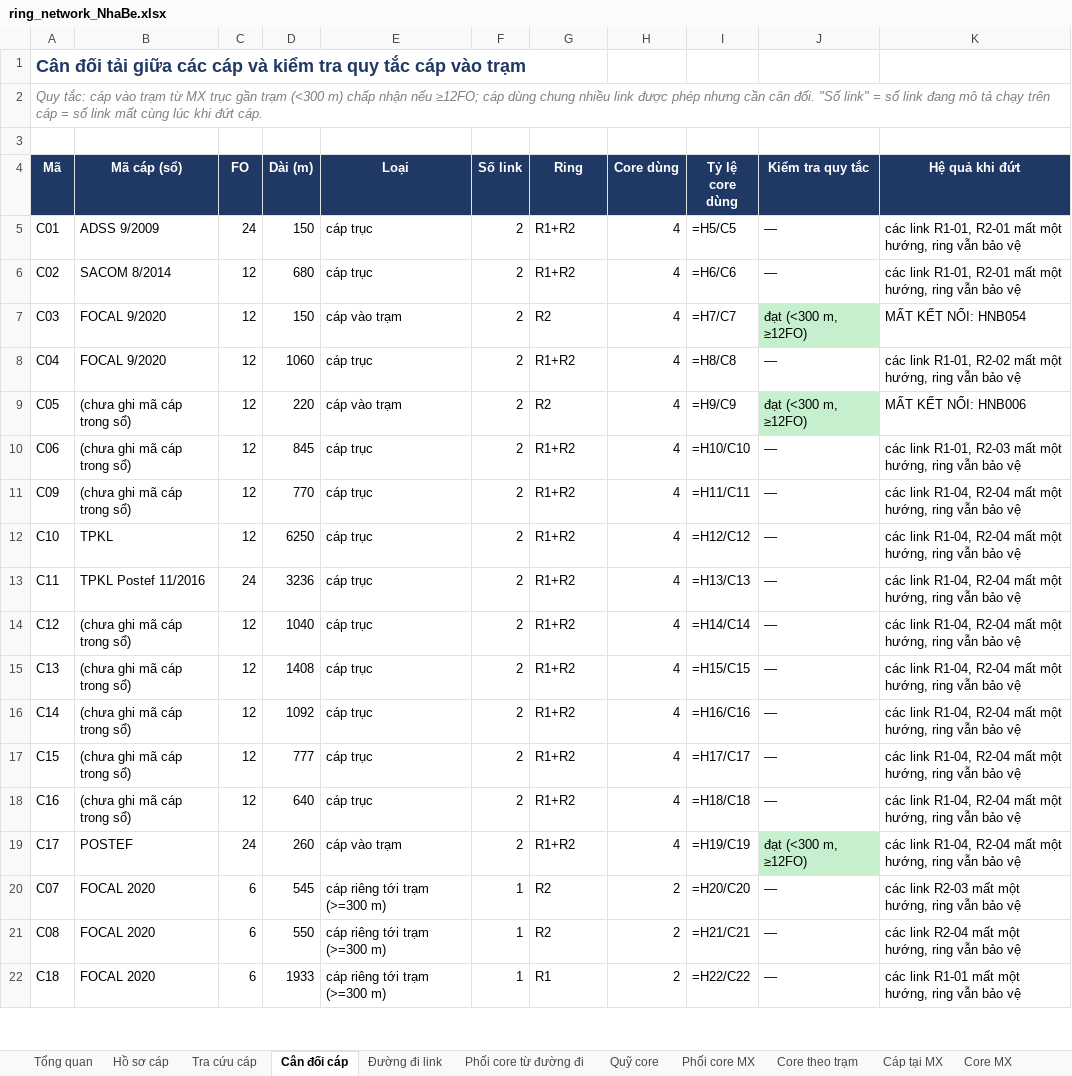
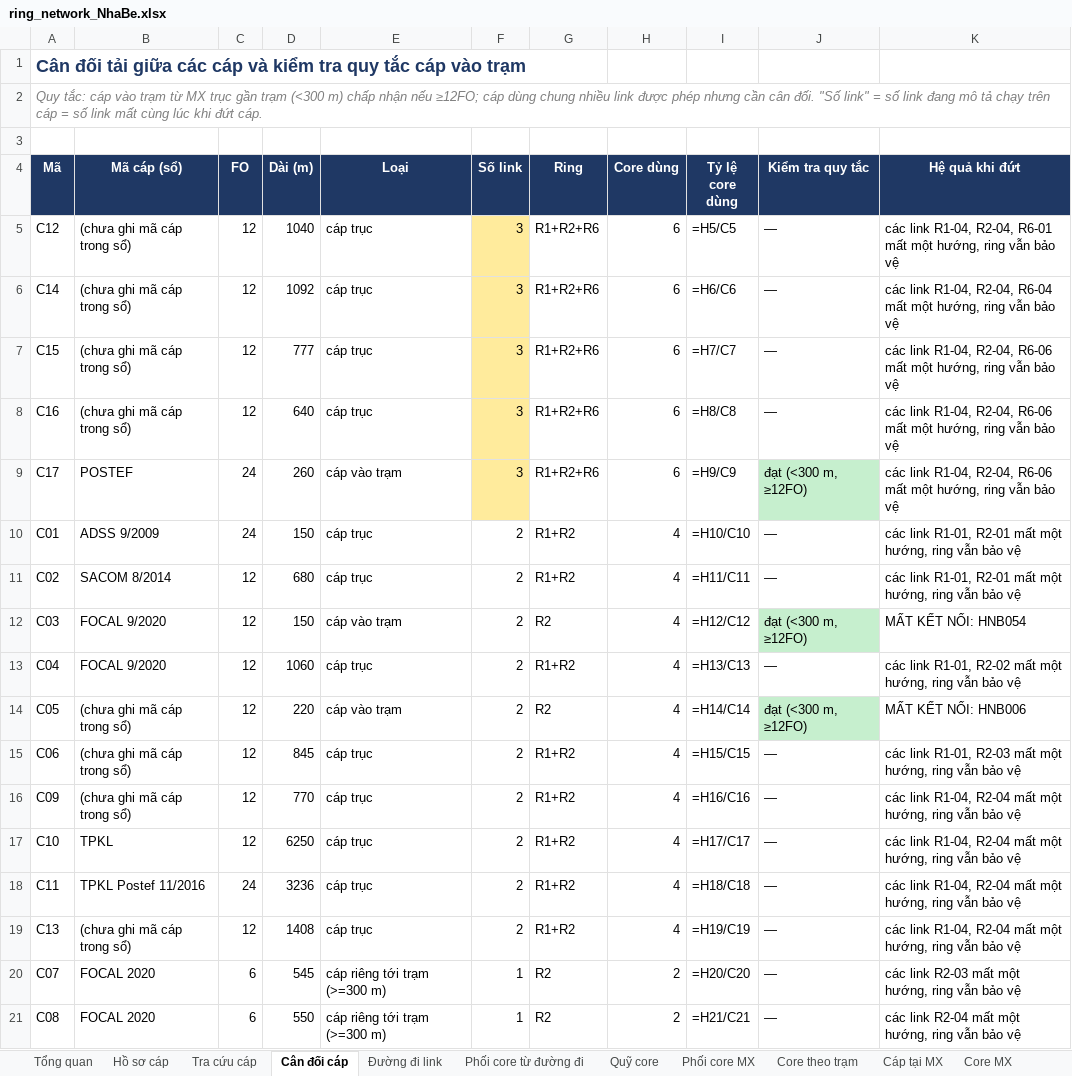
Before and after one commit to hovukimchi-spec/test-ai, an Excel workbook: ring-network/ring_network_NhaBe.xlsx, sheet Cân đối cáp, drawn as a sheet; only a part is shown; the shorter side is filled out with more unchanged rows; values as stored, in another font and other column widths than the file's, no borders; formulas without a stored value are shown as written; conditional formats not drawn; removed rows and columns are numbered as before the commit, all else as after; the diff covers the shown part only; the diff names each change by its address in the sheet, - before the commit and + after, or states it on an @@ line.

```diff
--- a/ring-network/ring_network_NhaBe.xlsx (sheet Cân đối cáp)
+++ b/ring-network/ring_network_NhaBe.xlsx (sheet Cân đối cáp)
+row 5: C12 | (chưa ghi mã cáp trong sổ) | 12 | 1040 | cáp trục | 3 | R1+R2+R6 | 6 | =H5/C5 | — | các link R1-04, R2-04, R6-01 mất một hướng, ring vẫn bảo vệ
+row 6: C14 | (chưa ghi mã cáp trong sổ) | 12 | 1092 | cáp trục | 3 | R1+R2+R6 | 6 | =H6/C6 | — | các link R1-04, R2-04, R6-04 mất một hướng, ring vẫn bảo vệ
+row 7: C15 | (chưa ghi mã cáp trong sổ) | 12 | 777 | cáp trục | 3 | R1+R2+R6 | 6 | =H7/C7 | — | các link R1-04, R2-04, R6-06 mất một hướng, ring vẫn bảo vệ
+row 8: C16 | (chưa ghi mã cáp trong sổ) | 12 | 640 | cáp trục | 3 | R1+R2+R6 | 6 | =H8/C8 | — | các link R1-04, R2-04, R6-06 mất một hướng, ring vẫn bảo vệ
+row 9: C17 | POSTEF | 24 | 260 | cáp vào trạm | 3 | R1+R2+R6 | 6 | =H9/C9 | đạt (<300 m, ≥12FO) | các link R1-04, R2-04, R6-06 mất một hướng, ring vẫn bảo vệ
-I10 (Tỷ lệ core dùng): =H5/C5
+I10 (Tỷ lệ core dùng): =H10/C10
-I11 (Tỷ lệ core dùng): =H6/C6
+I11 (Tỷ lệ core dùng): =H11/C11
-I12 (Tỷ lệ core dùng): =H7/C7
+I12 (Tỷ lệ core dùng): =H12/C12
-I13 (Tỷ lệ core dùng): =H8/C8
+I13 (Tỷ lệ core dùng): =H13/C13
-I14 (Tỷ lệ core dùng): =H9/C9
+I14 (Tỷ lệ core dùng): =H14/C14
-I15 (Tỷ lệ core dùng): =H10/C10
+I15 (Tỷ lệ core dùng): =H15/C15
-I16 (Tỷ lệ core dùng): =H11/C11
+I16 (Tỷ lệ core dùng): =H16/C16
-I17 (Tỷ lệ core dùng): =H12/C12
+I17 (Tỷ lệ core dùng): =H17/C17
-I18 (Tỷ lệ core dùng): =H13/C13
+I18 (Tỷ lệ core dùng): =H18/C18
-row 14: C12 | (chưa ghi mã cáp trong sổ) | 12 | 1040 | cáp trục | 2 | R1+R2 | 4 | =H14/C14 | — | các link R1-04, R2-04 mất một hướng, ring vẫn bảo vệ
-I19 (Tỷ lệ core dùng): =H15/C15
+I19 (Tỷ lệ core dùng): =H19/C19
-row 16: C14 | (chưa ghi mã cáp trong sổ) | 12 | 1092 | cáp trục | 2 | R1+R2 | 4 | =H16/C16 | — | các link R1-04, R2-04 mất một hướng, ring vẫn bảo vệ
-row 17: C15 | (chưa ghi mã cáp trong sổ) | 12 | 777 | cáp trục | 2 | R1+R2 | 4 | =H17/C17 | — | các link R1-04, R2-04 mất một hướng, ring vẫn bảo vệ
-row 18: C16 | (chưa ghi mã cáp trong sổ) | 12 | 640 | cáp trục | 2 | R1+R2 | 4 | =H18/C18 | — | các link R1-04, R2-04 mất một hướng, ring vẫn bảo vệ
-row 19: C17 | POSTEF | 24 | 260 | cáp vào trạm | 2 | R1+R2 | 4 | =H19/C19 | đạt (<300 m, ≥12FO) | các link R1-04, R2-04 mất một hướng, ring vẫn bảo vệ
```
Also changed, not shown: 8 added rows elsewhere in this sheet, sheet Quỹ core, sheet Đường đi link, sheet Phối core MX, sheet Core MX, sheet Hồ sơ cáp, sheet Phối core từ đường đi, 5 more sheets, 8 other files.
